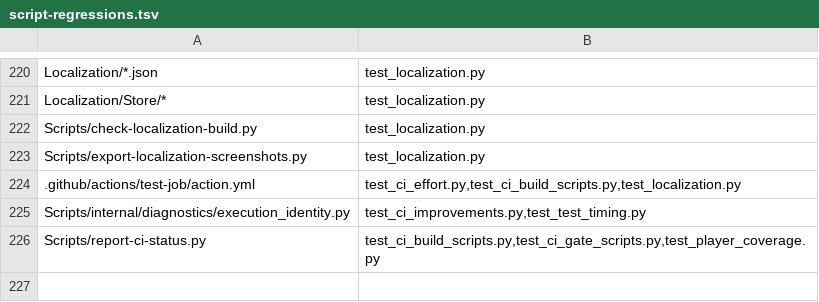
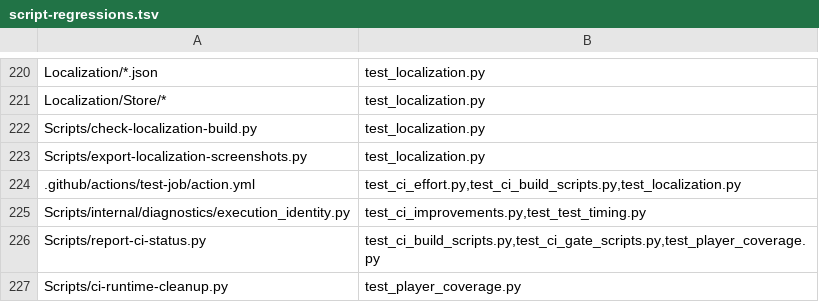
Before and after one commit to Talyen/Trinket, a TSV file: Scripts/config/script-regressions.tsv, drawn as a sheet; only a part is shown, gaps mark what is left out; the diff names each change by its address in the sheet, - before the commit and + after, or states it on an @@ line.

```diff
--- a/Scripts/config/script-regressions.tsv
+++ b/Scripts/config/script-regressions.tsv
+row 227: Scripts/ci-runtime-cleanup.py | test_player_coverage.py
```
Also changed, not shown: 5 other files.
